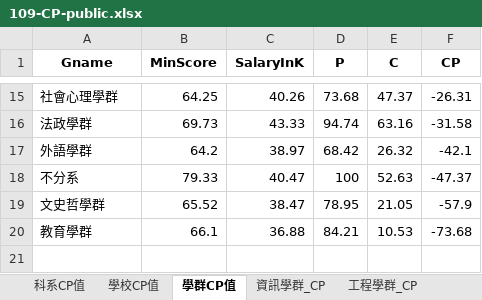
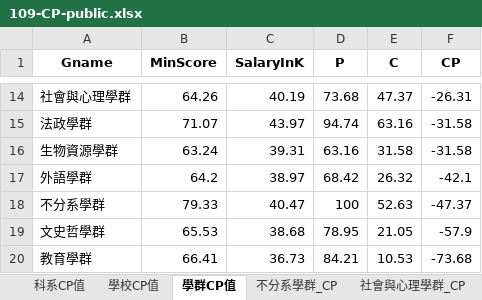
Before and after one commit to chu-dblab/Prediction-UI, an Excel workbook: src/docs/109-CP-public.xlsx, sheet 學群CP值, drawn as a sheet; only a part is shown, gaps mark what is left out; values as stored, in another font and other column widths than the file's, no borders; addresses are those after the commit; the diff covers the shown part only; the diff names each change by its address in the sheet, - before the commit and + after, or states it on an @@ line.

```diff
--- a/src/docs/109-CP-public.xlsx (sheet 學群CP值)
+++ b/src/docs/109-CP-public.xlsx (sheet 學群CP值)
+sheet tab: 不分系學群_CP
+sheet tab: 社會與心理學群_CP
-A14 (Gname): 社會心理學群
+A14 (Gname): 社會與心理學群
-B14 (MinScore): 64.25
+B14 (MinScore): 64.26
-C14 (SalaryInK): 40.26
+C14 (SalaryInK): 40.19
-B15 (MinScore): 69.73
+B15 (MinScore): 71.07
-C15 (SalaryInK): 43.33
+C15 (SalaryInK): 43.97
+row 16: 生物資源學群 | 63.24 | 39.31 | 63.16 | 31.58 | -31.58
-A18 (Gname): 不分系
+A18 (Gname): 不分系學群
-B19 (MinScore): 65.52
+B19 (MinScore): 65.53
-C19 (SalaryInK): 38.47
+C19 (SalaryInK): 38.68
-B20 (MinScore): 66.1
+B20 (MinScore): 66.41
-C20 (SalaryInK): 36.88
+C20 (SalaryInK): 36.73
```
Also changed, not shown: 3 added rows, 4 removed rows and 24 edited cells elsewhere in this sheet, sheet 數理化學群_CP, sheet 生命科學學群_CP, other sheet tabs, 2 other files.
